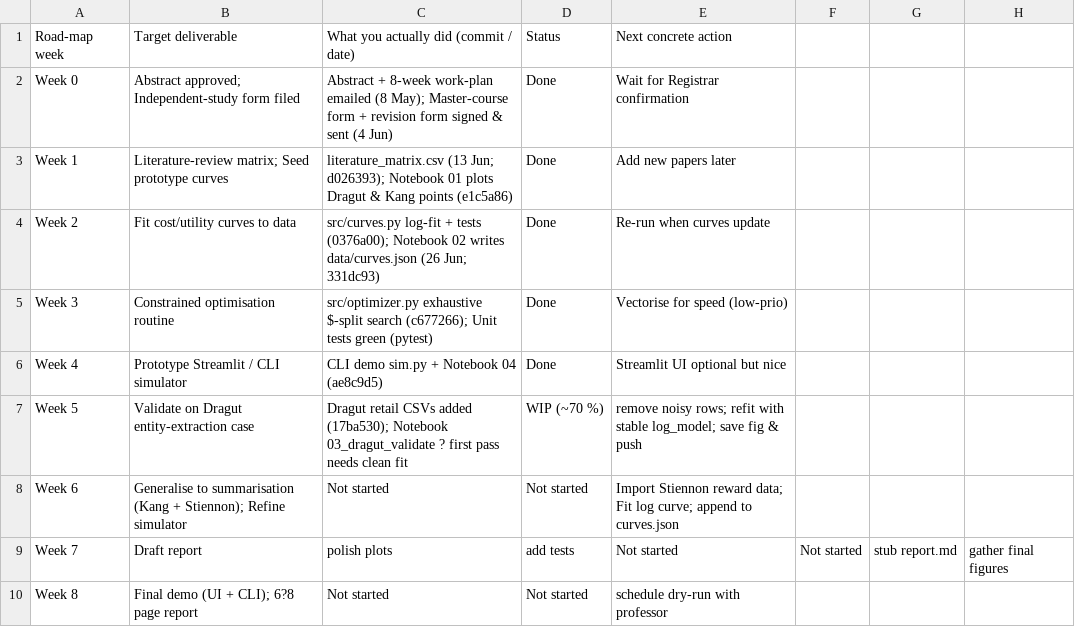
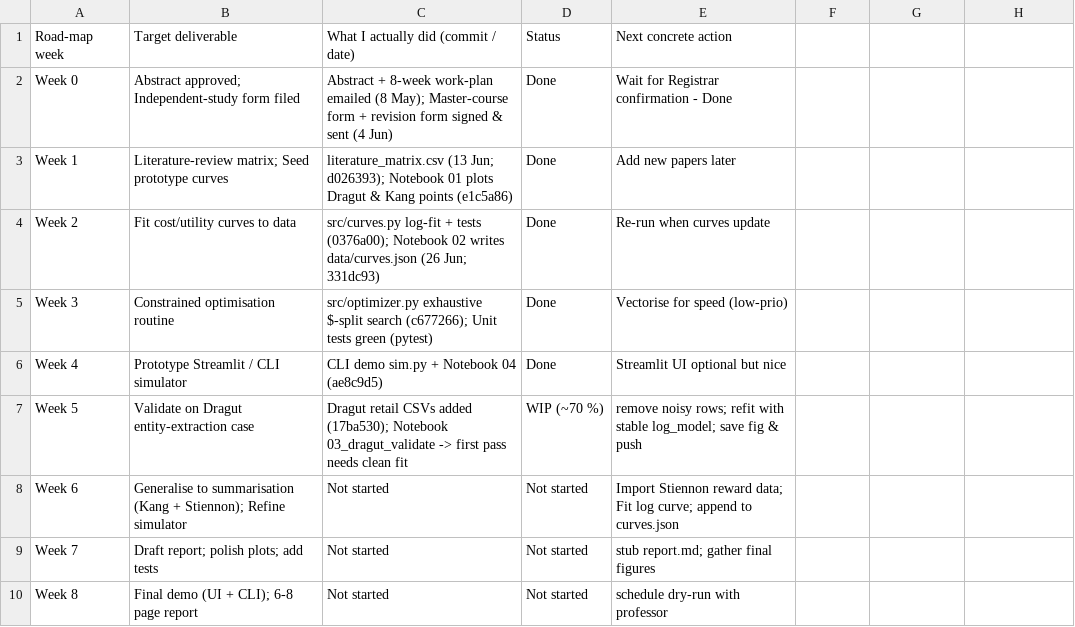
Before and after one commit to zuzannabak/cost-utility-calculator, a CSV file: docs/project_tracker.csv, drawn as a sheet.

Commit message:
Checkpoint: cleaned notebooks, updated curves & figures

```diff
--- a/docs/project_tracker.csv
+++ b/docs/project_tracker.csv
@@ -1,3 +1,3 @@
-Road-map week;Target deliverable;What you actually did (commit / date);Status;Next concrete action
-Week 0;"Abstract approved; Independent-study form filed";"Abstract + 8-week work-plan emailed (8 May); Master-course form + revision form signed & sent (4 Jun)";Done;Wait for Registrar confirmation
+Road-map week;Target deliverable;What I actually did (commit / date);Status;Next concrete action
+Week 0;"Abstract approved; Independent-study form filed";"Abstract + 8-week work-plan emailed (8 May); Master-course form + revision form signed & sent (4 Jun)";Done;Wait for Registrar confirmation - Done
 Week 1;"Literature-review matrix; Seed prototype curves";"literature_matrix.csv (13 Jun; d026393); Notebook 01 plots Dragut & Kang points (e1c5a86)";Done;Add new papers later
@@ -6,5 +6,5 @@ Week 3;Constrained optimisation routine;"src/optimizer.py exhaustive $-split sea
 Week 4;Prototype Streamlit / CLI simulator;CLI demo sim.py + Notebook 04 (ae8c9d5);Done;Streamlit UI optional but nice
-Week 5;Validate on Dragut entity-extraction case;"Dragut retail CSVs added (17ba530); Notebook 03_dragut_validate ? first pass needs clean fit";WIP (~70 %);"remove noisy rows; refit with stable log_model; save fig & push"
+Week 5;Validate on Dragut entity-extraction case;"Dragut retail CSVs added (17ba530); Notebook 03_dragut_validate -> first pass needs clean fit";WIP (~70 %);"remove noisy rows; refit with stable log_model; save fig & push"
 Week 6;"Generalise to summarisation (Kang + Stiennon); Refine simulator";Not started;Not started;"Import Stiennon reward data; Fit log curve; append to curves.json"
-Week 7;Draft report; polish plots; add tests;Not started;Not started;stub report.md; gather final figures
-Week 8;"Final demo (UI + CLI); 6?8 page report";Not started;Not started;schedule dry-run with professor
+Week 7;"Draft report; polish plots; add tests";Not started;Not started;"stub report.md; gather final figures"
+Week 8;"Final demo (UI + CLI); 6-8 page report";Not started;Not started;schedule dry-run with professor
```
Also changed, not shown: 6 other files.
